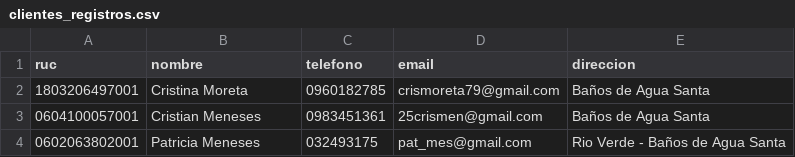
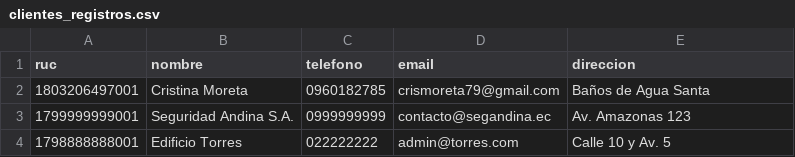
Before and after one commit to crismen1988/Proyecto_Flask_Ezone, a CSV file: data/clientes_registros.csv, drawn as a sheet; removed rows and columns are numbered as before the commit, all else as after; the diff names each change by its address in the sheet, - before the commit and + after, or states it on an @@ line.

```diff
--- a/data/clientes_registros.csv
+++ b/data/clientes_registros.csv
-row 3: 0604100057001 | Cristian Meneses | 0983451361 | 25crismen@gmail.com | Baños de Agua Santa
-row 4: 0602063802001 | Patricia Meneses | 032493175 | pat_mes@gmail.com | Rio Verde - Baños de Agua Santa
+row 3: 1799999999001 | Seguridad Andina S.A. | 0999999999 | contacto@segandina.ec | Av. Amazonas 123
+row 4: 1798888888001 | Edificio Torres | 022222222 | admin@torres.com | Calle 10 y Av. 5
```
Also changed, not shown: data/productos_registros.csv, 20 other files.
